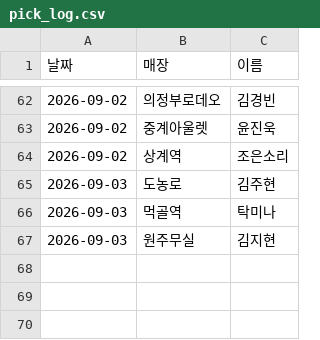
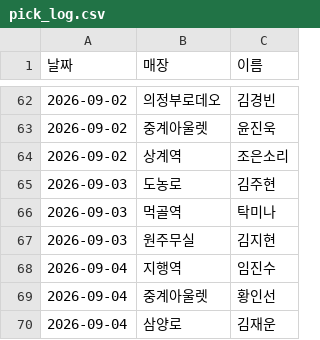
Before and after one commit to khbae0101/GD_opening_bot, a CSV file: data/pick_log.csv, drawn as a sheet; only a part is shown, gaps mark what is left out; the diff names each change by its address in the sheet, - before the commit and + after, or states it on an @@ line.

```diff
--- a/data/pick_log.csv
+++ b/data/pick_log.csv
+row 68: 2026-09-04 | 지행역 | 임진수
+row 69: 2026-09-04 | 중계아울렛 | 황인선
+row 70: 2026-09-04 | 삼양로 | 김재운
```
